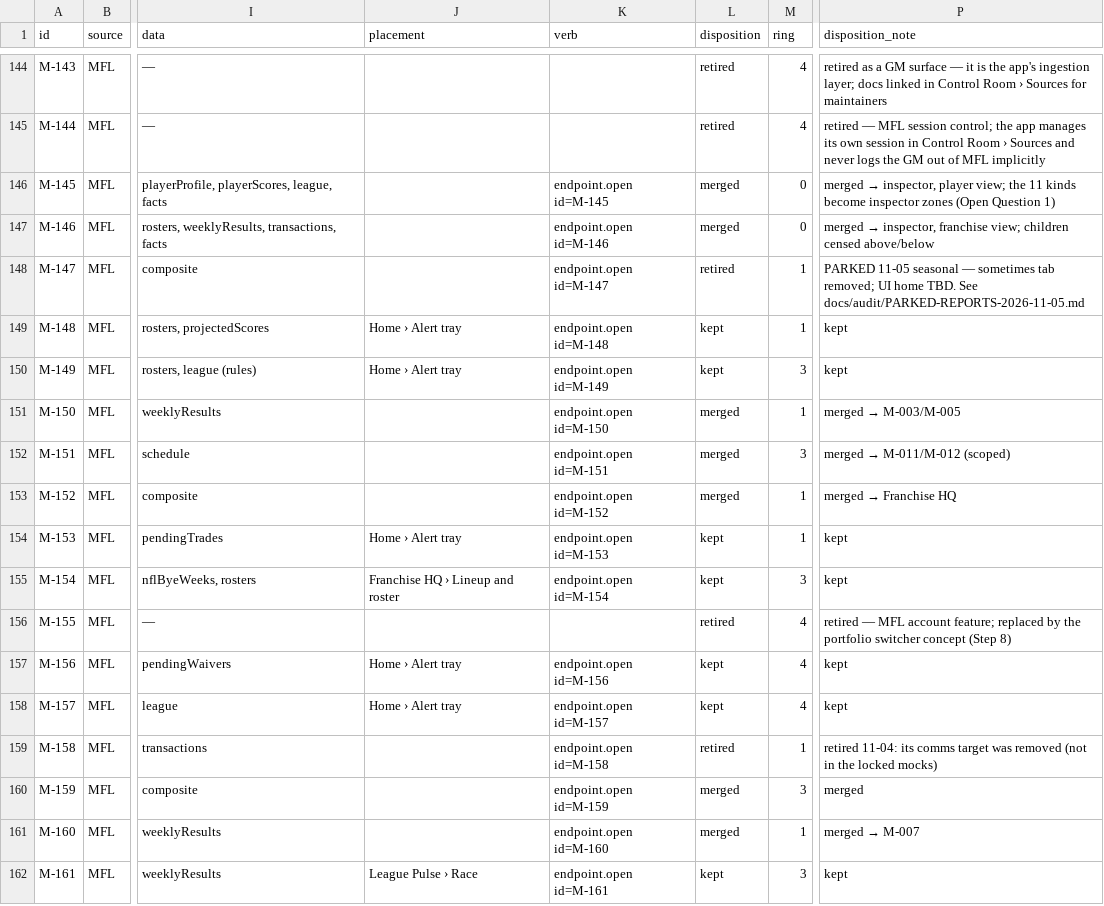
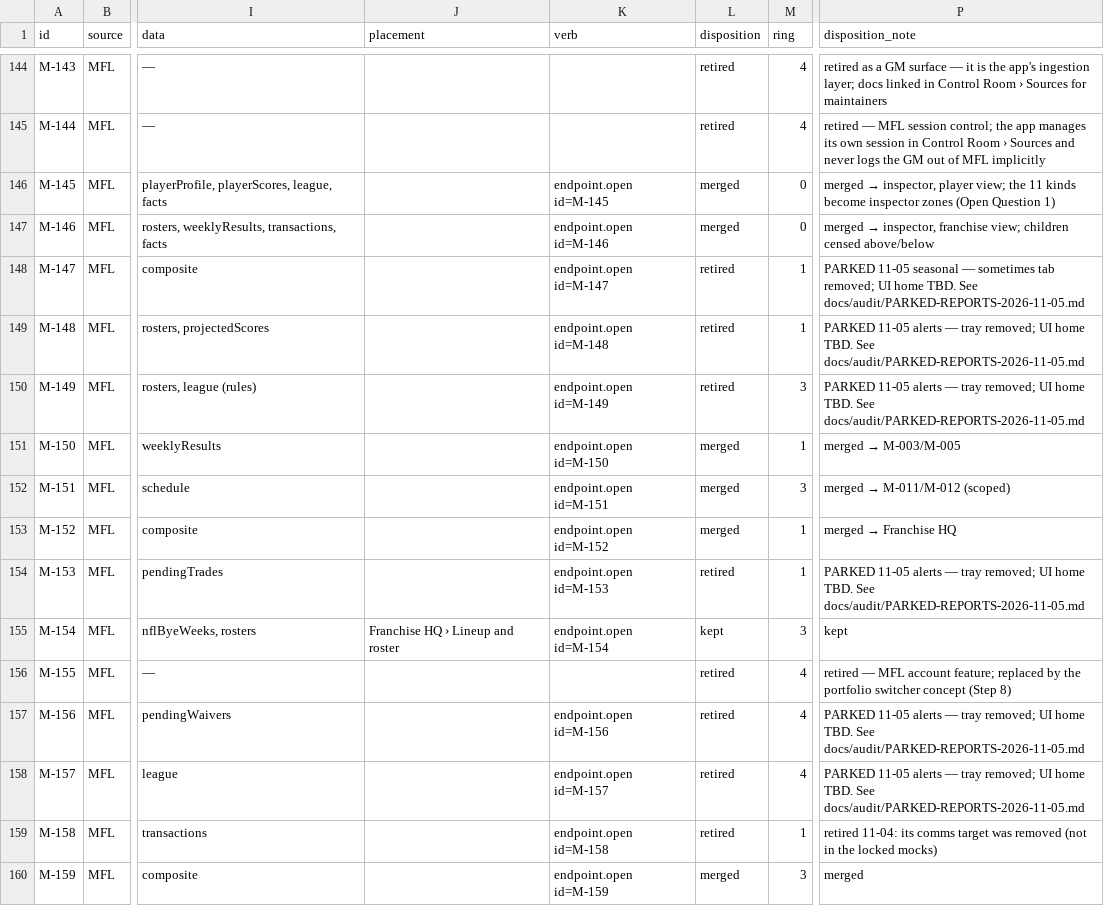
Before and after one commit to secureprospective/TheWarRoom, a CSV file: docs/ui/endpoint-registry.csv, drawn as a sheet; only a part is shown, gaps mark what is left out; the shorter side is filled out with more unchanged rows; the diff names each change by its address in the sheet, - before the commit and + after, or states it on an @@ line.

Commit message:
fix: park Home alert tray [AI-assisted]
Remove the Home tray route and park its registry reports for a future UI home.

```diff
--- a/docs/ui/endpoint-registry.csv
+++ b/docs/ui/endpoint-registry.csv
-J149:J150 (placement): Home › Alert tray
+J149:J150 (placement): (empty)
-L149:L150 (disposition): kept
+L149:L150 (disposition): retired
-P149:P150 (disposition_note): kept
+P149:P150 (disposition_note): PARKED 11-05 alerts — tray removed; UI home TBD. See docs/audit/PARKED-REPORTS-2026-11-05.md
-J154 (placement): Home › Alert tray
+J154 (placement): (empty)
-L154 (disposition): kept
+L154 (disposition): retired
-P154 (disposition_note): kept
+P154 (disposition_note): PARKED 11-05 alerts — tray removed; UI home TBD. See docs/audit/PARKED-REPORTS-2026-11-05.md
-J157:J158 (placement): Home › Alert tray
+J157:J158 (placement): (empty)
-L157:L158 (disposition): kept
+L157:L158 (disposition): retired
-P157:P158 (disposition_note): kept
+P157:P158 (disposition_note): PARKED 11-05 alerts — tray removed; UI home TBD. See docs/audit/PARKED-REPORTS-2026-11-05.md
```
Also changed, not shown: 16 other files.
